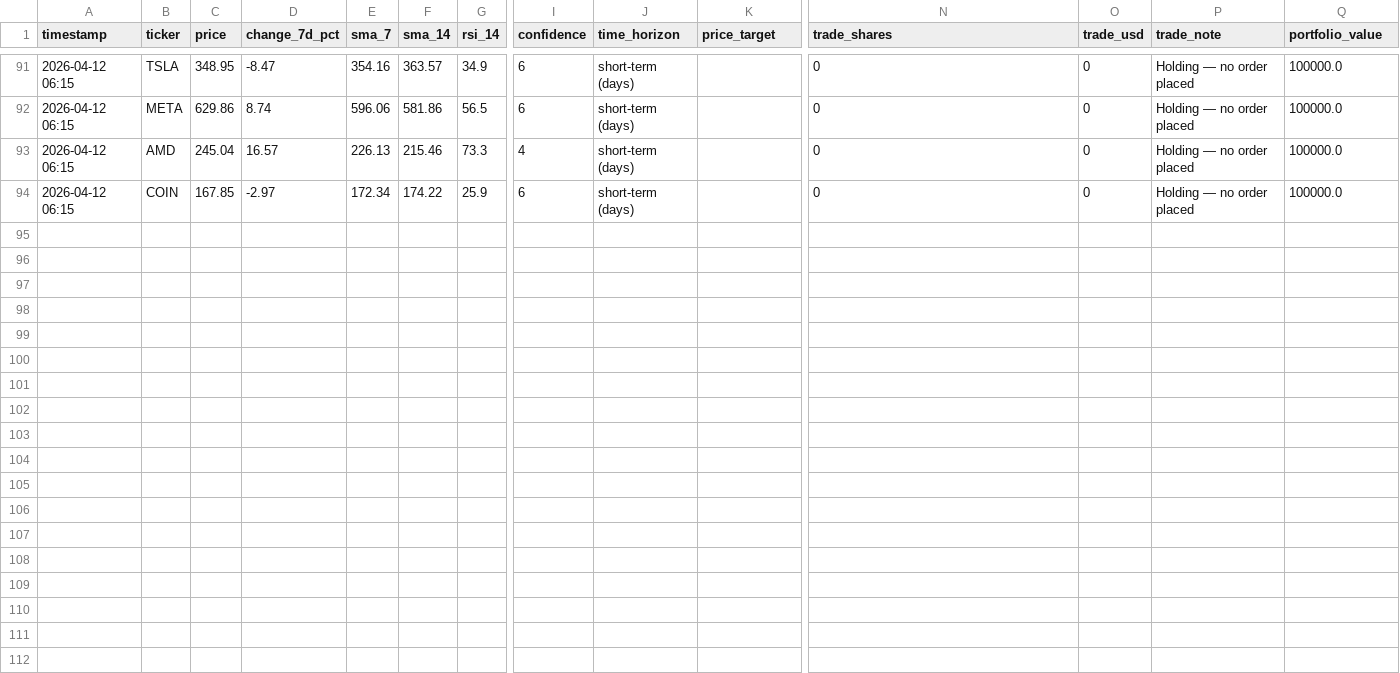
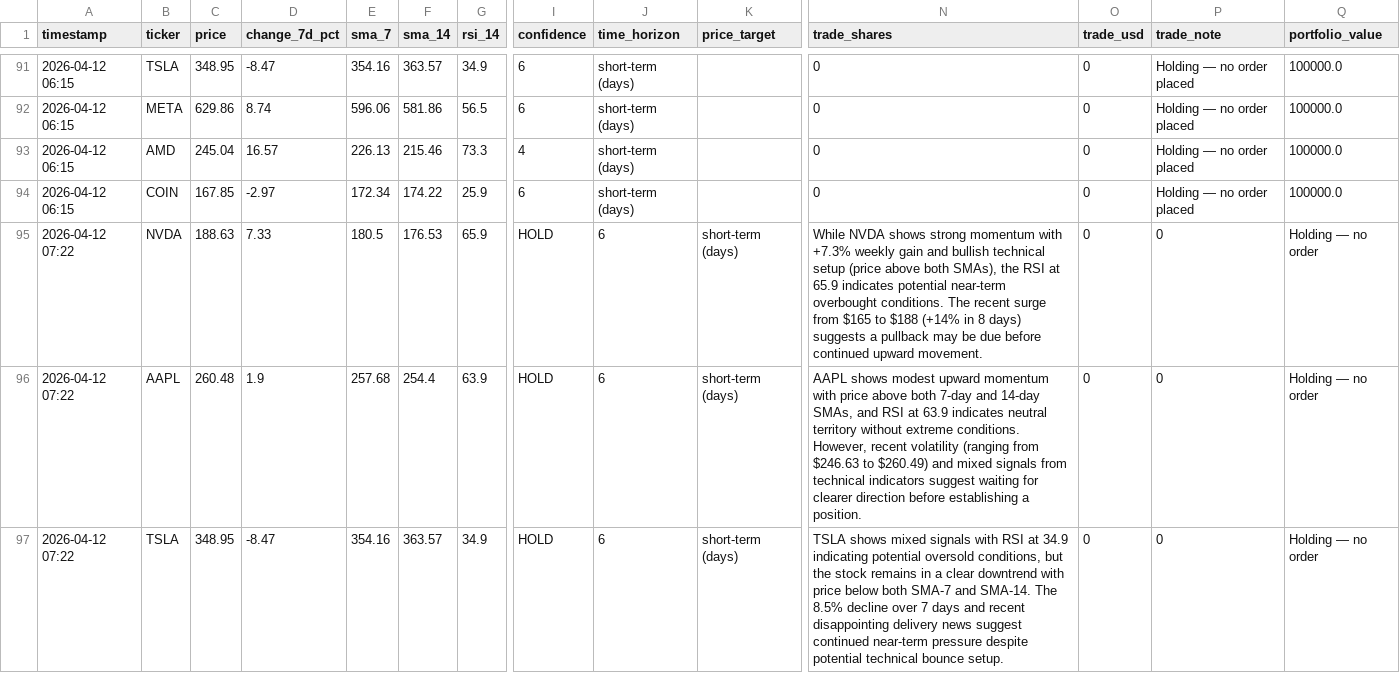
Before and after one commit to mfx-frid/eth-trader, a CSV file: alpaca_trade_log.csv, drawn as a sheet; only a part is shown, gaps mark what is left out; rows hold the shown columns only; the diff covers the shown part only; the diff names each change by its address in the sheet, - before the commit and + after, or states it on an @@ line.

```diff
--- a/alpaca_trade_log.csv
+++ b/alpaca_trade_log.csv
+row 95: 2026-04-12 07:22 | NVDA | 188.63 | 7.33 | 180.5 | 176.53 | 65.9 | HOLD | 6 | short-term (days) | While NVDA shows strong momentum with +7.3% weekly gain and bullish technical setup (price above both SMAs), the RSI at 65.9 indicates potential near-term overbought conditions. The recent surge from $165 to $188 (+14% in 8 days) suggests a pullback may be due before continued upward movement. | 0 | 0 | Holding — no order
+row 96: 2026-04-12 07:22 | AAPL | 260.48 | 1.9 | 257.68 | 254.4 | 63.9 | HOLD | 6 | short-term (days) | AAPL shows modest upward momentum with price above both 7-day and 14-day SMAs, and RSI at 63.9 indicates neutral territory without extreme conditions. However, recent volatility (ranging from $246.63 to $260.49) and mixed signals from technical indicators suggest waiting for clearer direction before establishing a position. | 0 | 0 | Holding — no order
+row 97: 2026-04-12 07:22 | TSLA | 348.95 | -8.47 | 354.16 | 363.57 | 34.9 | HOLD | 6 | short-term (days) | TSLA shows mixed signals with RSI at 34.9 indicating potential oversold conditions, but the stock remains in a clear downtrend with price below both SMA-7 and SMA-14. The 8.5% decline over 7 days and recent disappointing delivery news suggest continued near-term pressure despite potential technical bounce setup. | 0 | 0 | Holding — no order
```
Also changed, not shown: 3 added rows elsewhere in this file.
